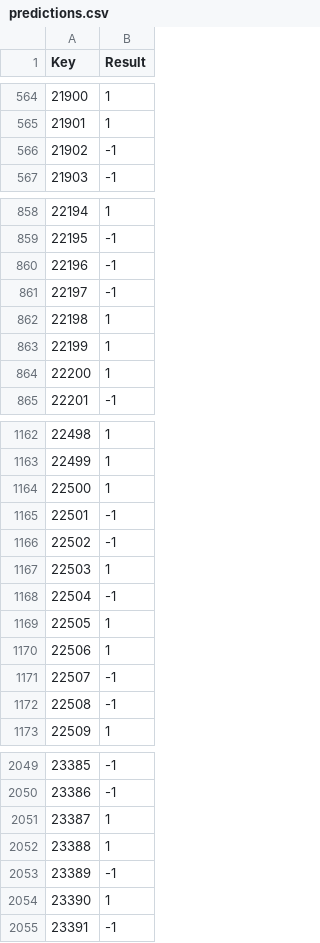
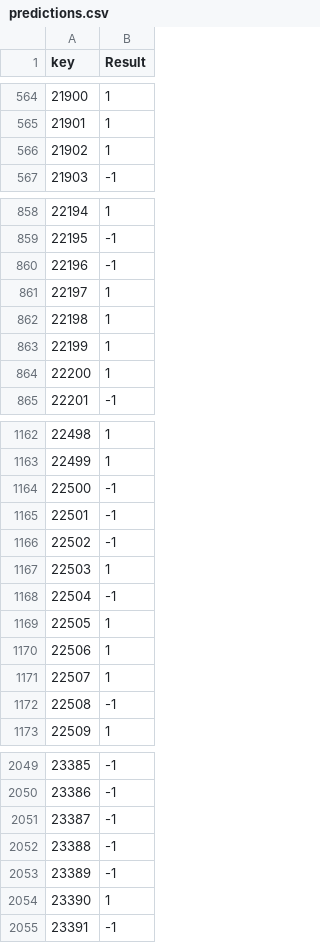
Before and after one commit to NeelDigonto/hpe-phishing-dectection, a CSV file: submission/predictions.csv, drawn as a sheet; only a part is shown, gaps mark what is left out; the diff covers the shown part only.

```diff
--- a/submission/predictions.csv
+++ b/submission/predictions.csv
@@ -1 +1 @@
-Key,Result
+key,Result
@@ -565,3 +565,3 @@ Key,Result
 21901,1
-21902,-1
+21902,1
 21903,-1
@@ -860,3 +860,3 @@ Key,Result
 22196,-1
-22197,-1
+22197,1
 22198,1
@@ -1163,3 +1163,3 @@ Key,Result
 22499,1
-22500,1
+22500,-1
 22501,-1
@@ -1170,3 +1170,3 @@ Key,Result
 22506,1
-22507,-1
+22507,1
 22508,-1
@@ -2050,4 +2050,4 @@ Key,Result
 23386,-1
-23387,1
-23388,1
+23387,-1
+23388,-1
 23389,-1
```
Also changed, not shown: 4 edited cells elsewhere in this file, 3 other files.
